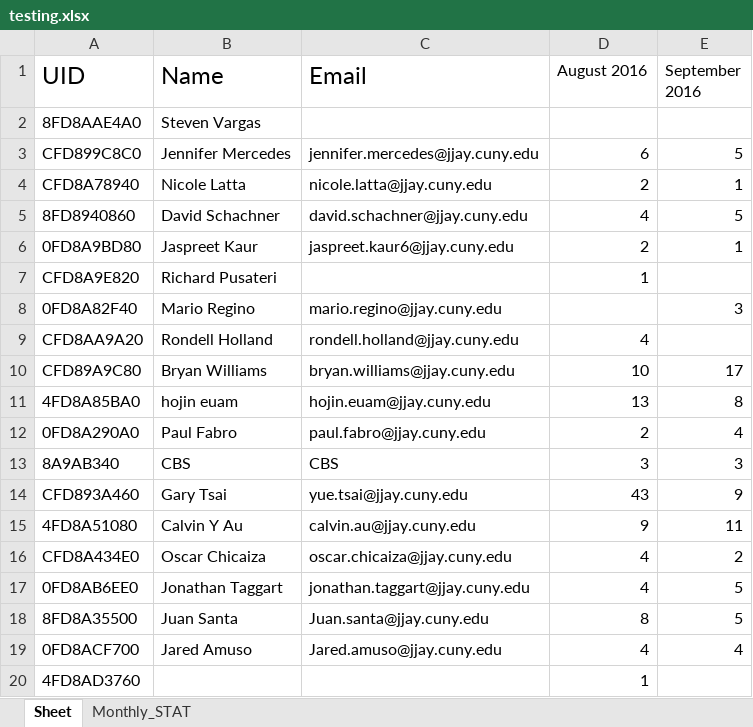
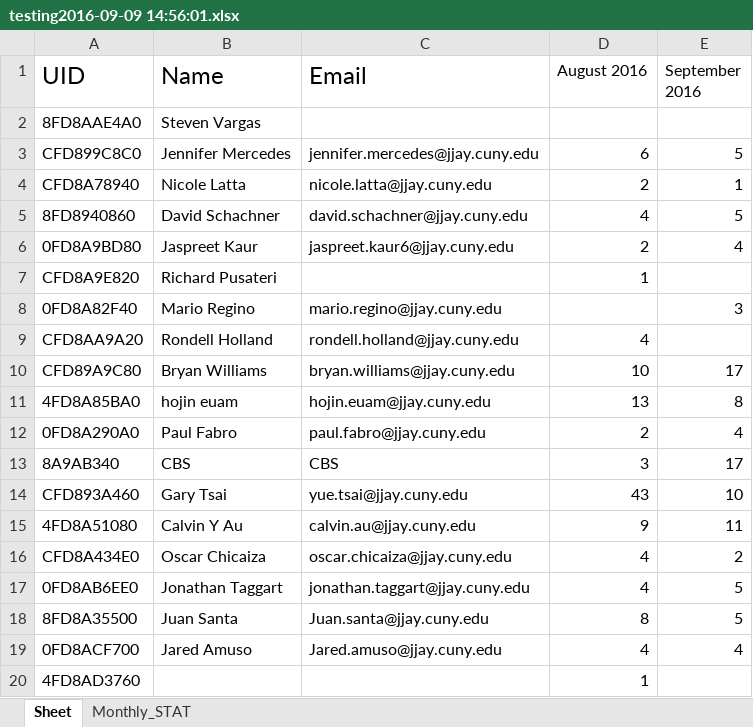
Before and after one commit to learnForMe/summer_project, an Excel workbook: back_up/testing2016-09-09 14:56:01.xlsx (was testing.xlsx), sheet Sheet, drawn as a sheet; only a part is shown; values as stored, in another font and other column widths than the file's, no borders; the diff names each change by its address in the sheet, - before the commit and + after, or states it on an @@ line.

Commit message:
created and tested exec.py for auto daily backup and monthly emailing

```diff
--- a/testing.xlsx (sheet Sheet)
+++ b/back_up/testing2016-09-09 14:56:01.xlsx (sheet Sheet)
-E6 (September 2016): 1
+E6 (September 2016): 4
-E13 (September 2016): 3
+E13 (September 2016): 17
-E14 (September 2016): 9
+E14 (September 2016): 10
```
Also changed, not shown: 6 other files.
